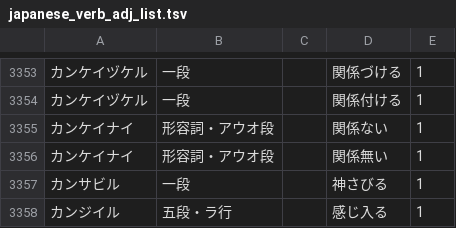
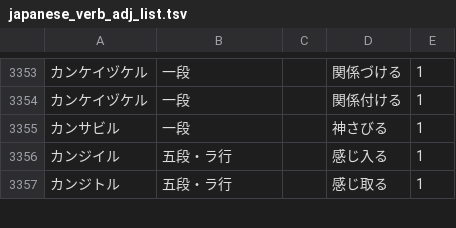
Before and after one commit to hiroshi-manabe/japanese_verb_adj_list, a TSV file: japanese_verb_adj_list.tsv, drawn as a sheet; only a part is shown, gaps mark what is left out; the shorter side is filled out with more unchanged rows.

Commit message:
Removed "Kankeinai".

```diff
--- a/japanese_verb_adj_list.tsv
+++ b/japanese_verb_adj_list.tsv
@@ -3354,4 +3354,2 @@
 カンケイヅケル	一段		関係付ける	1
-カンケイナイ	形容詞・アウオ段		関係ない	1
-カンケイナイ	形容詞・アウオ段		関係無い	1
 カンサビル	一段		神さびる	1
```
